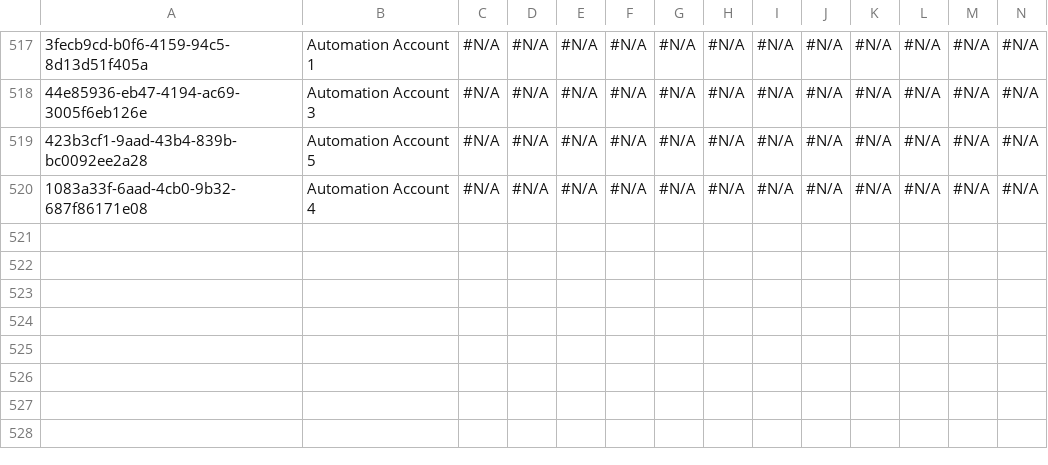
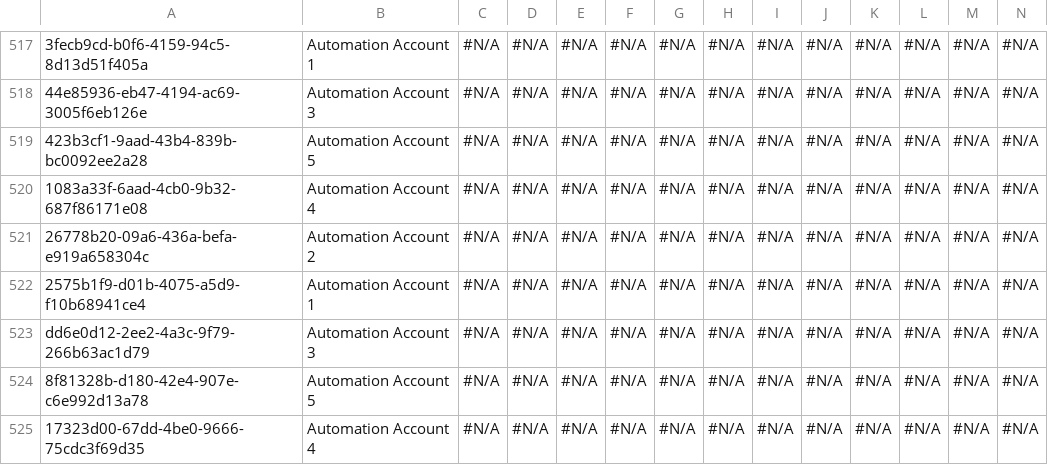
Before and after one commit to Asnafshaikh/Test-Regresion, a CSV file: data/Account.csv, drawn as a sheet; only a part is shown, gaps mark what is left out; rows hold the shown columns only; the diff names each change by its address in the sheet, - before the commit and + after, or states it on an @@ line.

Commit message:
Athena - GitHub PAT setup commit

```diff
--- a/data/Account.csv
+++ b/data/Account.csv
+row 521: 26778b20-09a6-436a-befa-e919a658304c | Automation Account 2 | #N/A | #N/A | #N/A | #N/A | #N/A | #N/A | #N/A | #N/A | #N/A | #N/A | #N/A | #N/A
+row 522: 2575b1f9-d01b-4075-a5d9-f10b68941ce4 | Automation Account 1 | #N/A | #N/A | #N/A | #N/A | #N/A | #N/A | #N/A | #N/A | #N/A | #N/A | #N/A | #N/A
+row 523: dd6e0d12-2ee2-4a3c-9f79-266b63ac1d79 | Automation Account 3 | #N/A | #N/A | #N/A | #N/A | #N/A | #N/A | #N/A | #N/A | #N/A | #N/A | #N/A | #N/A
+row 524: 8f81328b-d180-42e4-907e-c6e992d13a78 | Automation Account 5 | #N/A | #N/A | #N/A | #N/A | #N/A | #N/A | #N/A | #N/A | #N/A | #N/A | #N/A | #N/A
+row 525: 17323d00-67dd-4be0-9666-75cdc3f69d35 | Automation Account 4 | #N/A | #N/A | #N/A | #N/A | #N/A | #N/A | #N/A | #N/A | #N/A | #N/A | #N/A | #N/A
```
